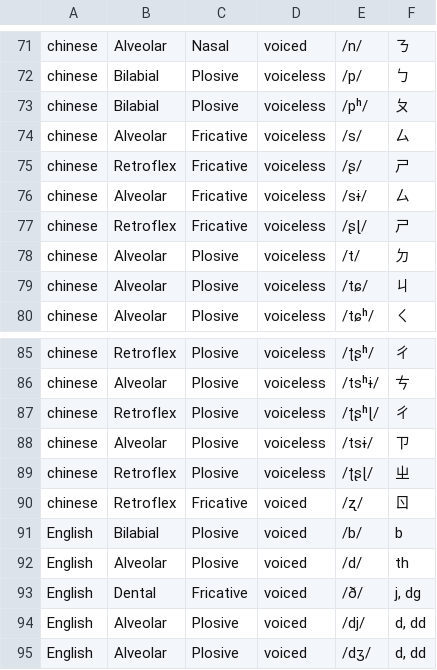
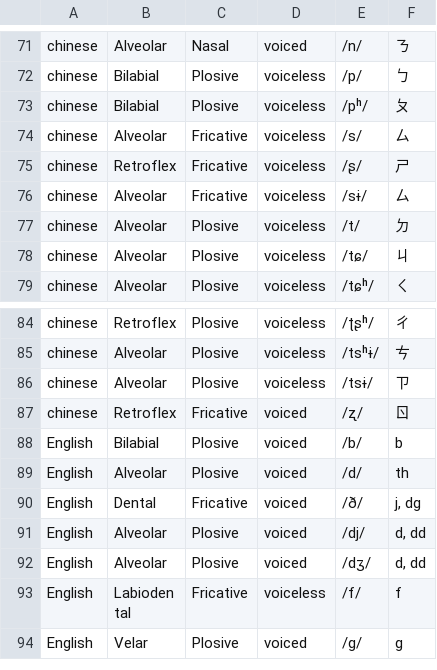
Before and after one commit to chanwunkong/IPAMapper, a CSV file: ConsonantsPulmonic.csv, drawn as a sheet; only a part is shown, gaps mark what is left out; the shorter side is filled out with more unchanged rows; the diff names each change by its address in the sheet, - before the commit and + after, or states it on an @@ line.

```diff
--- a/ConsonantsPulmonic.csv
+++ b/ConsonantsPulmonic.csv
-row 77: chinese | Retroflex | Fricative | voiceless | /ʂɭ/ | ㄕ
-row 87: chinese | Retroflex | Plosive | voiceless | /ʈʂʰɭ/ | ㄔ
-row 89: chinese | Retroflex | Plosive | voiceless | /ʈʂɭ/ | ㄓ
```
Also changed, not shown: 4 other files.
